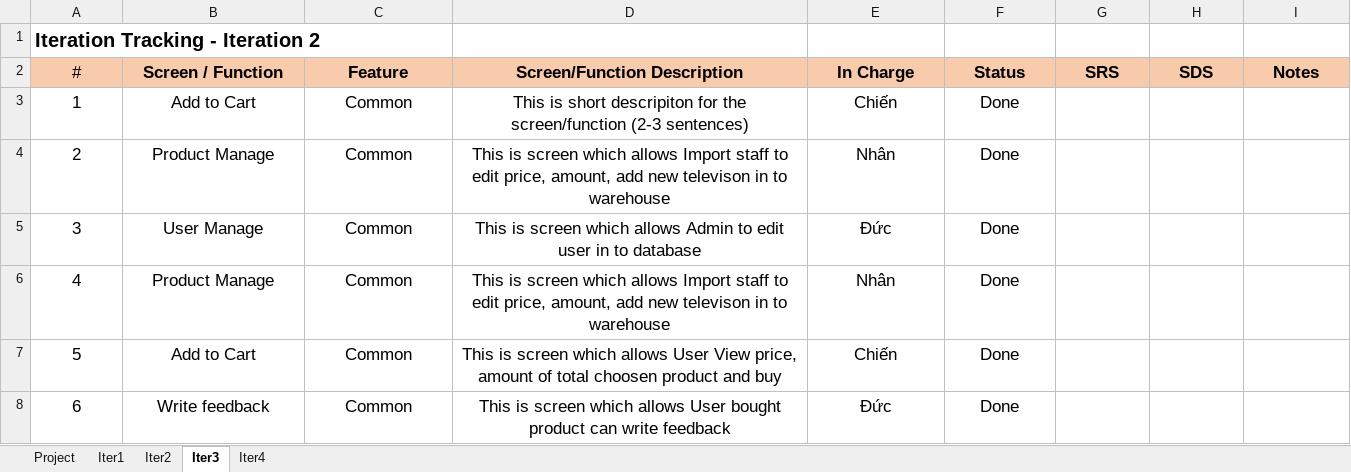
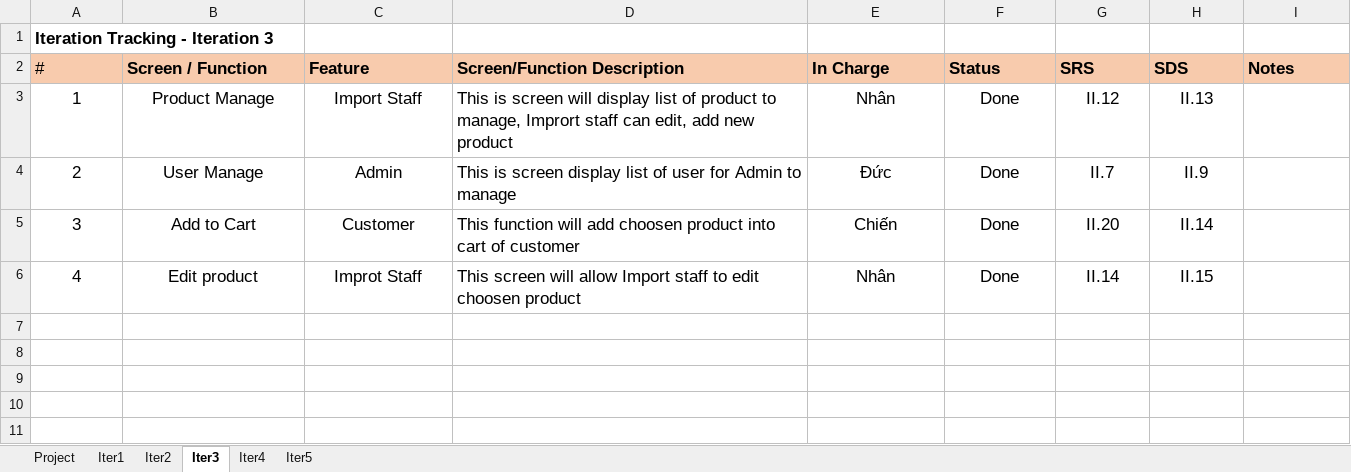
Before and after one commit to duc123456/SWPP, an Excel workbook: Project Tracking_G1.xlsx, sheet Iter3, drawn as a sheet; values as stored, in another font and other column widths than the file's, no borders; the diff names each change by its address in the sheet, - before the commit and + after, or states it on an @@ line.

```diff
--- a/Project Tracking_G1.xlsx (sheet Iter3)
+++ b/Project Tracking_G1.xlsx (sheet Iter3)
+sheet tab: Iter5
-A1 (#): Iteration Tracking - Iteration 2
+A1 (#): Iteration Tracking - Iteration 3
@@ A1 text size: smaller @@
-A2:I2 alignment: center
+A2:I2 alignment: left
-B3 (Screen / Function): Add to Cart
+B3 (Screen / Function): Product Manage
-C3 (Feature): Common
+C3 (Feature): Import Staff
-D3 (Screen/Function Description): This is short descripiton for the screen/function (2-3 sentences)
+D3 (Screen/Function Description): This is screen will display list of product to manage, Imprort staff can edit, add new product
-D3:D6 alignment: center
+D3:D6 alignment: left
-E3 (In Charge): Chiến
+E3 (In Charge): Nhân
-G3 (SRS): (empty)
+G3 (SRS): II.12
-H3 (SDS): (empty)
+H3 (SDS): II.13
-B4 (Screen / Function): Product Manage
+B4 (Screen / Function): User Manage
-C4 (Feature): Common
+C4 (Feature): Admin
-D4 (Screen/Function Description): …is screen which allows Import staff to edit price, amount, add new televison in to warehouse
+D4 (Screen/Function Description): …is screen display list of user for Admin to manage
-E4 (In Charge): Nhân
+E4 (In Charge): Đức
-G4 (SRS): (empty)
+G4 (SRS): II.7
-H4 (SDS): (empty)
+H4 (SDS): II.9
-B5 (Screen / Function): User Manage
+B5 (Screen / Function): Add to Cart
-C5 (Feature): Common
+C5 (Feature): Customer
-D5 (Screen/Function Description): This is screen which allows Admin to edit user in to database
+D5 (Screen/Function Description): This function will add choosen product into cart of customer
-E5 (In Charge): Đức
+E5 (In Charge): Chiến
-G5 (SRS): (empty)
+G5 (SRS): II.20
-H5 (SDS): (empty)
+H5 (SDS): II.14
-B6 (Screen / Function): Product Manage
+B6 (Screen / Function): Edit product
-C6 (Feature): Common
+C6 (Feature): Improt Staff
-D6 (Screen/Function Description): This is screen which allows Import staff to edit price, amount, add new televison in to warehouse
+D6 (Screen/Function Description): This screen will allow Import staff to edit choosen product
-G6 (SRS): (empty)
+G6 (SRS): II.14
-H6 (SDS): (empty)
+H6 (SDS): II.15
-row 7: 5 | Add to Cart | Common | This is screen which allows User View price, amount of total choosen product and buy | Chiến | Done
-row 8: 6 | Write feedback | Common | This is screen which allows User bought product can write feedback | Đức | Done
```
Also changed, not shown: sheet Project, sheet Iter4, sheet Iter2, sheet Iter1, formulas that keep their value, Issues Report_G1.xlsx, 6 other files.
